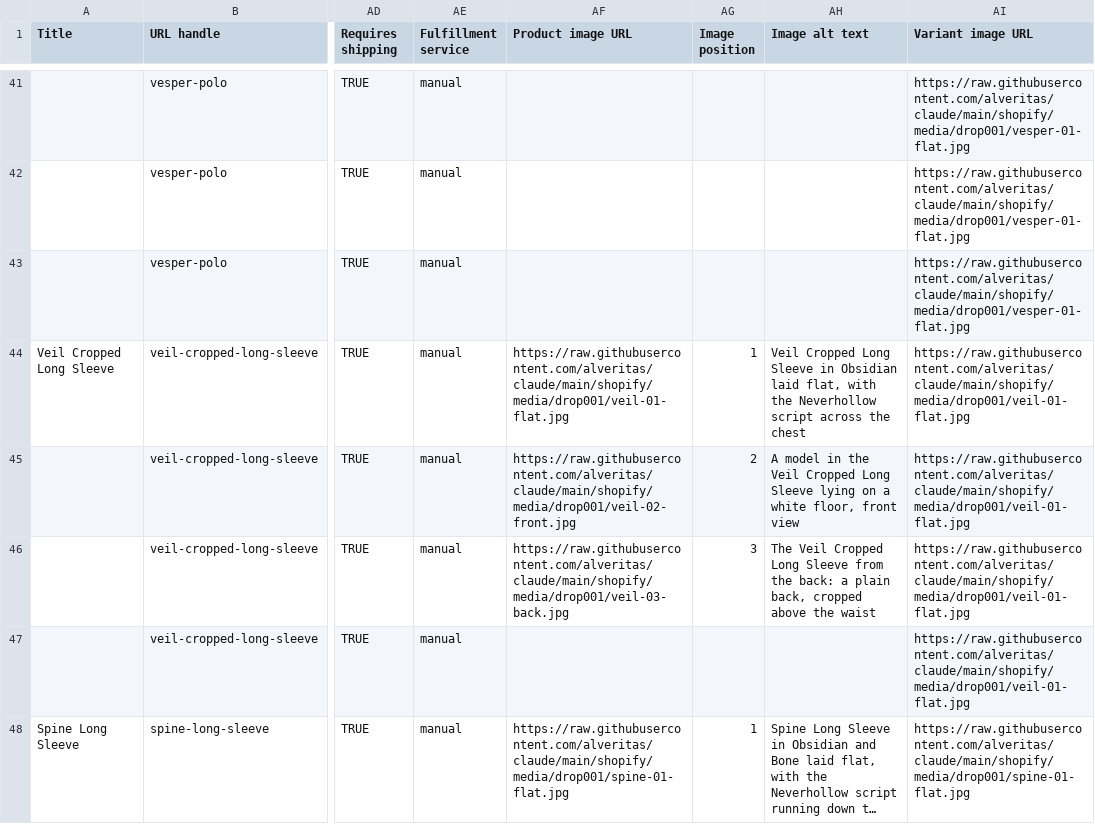
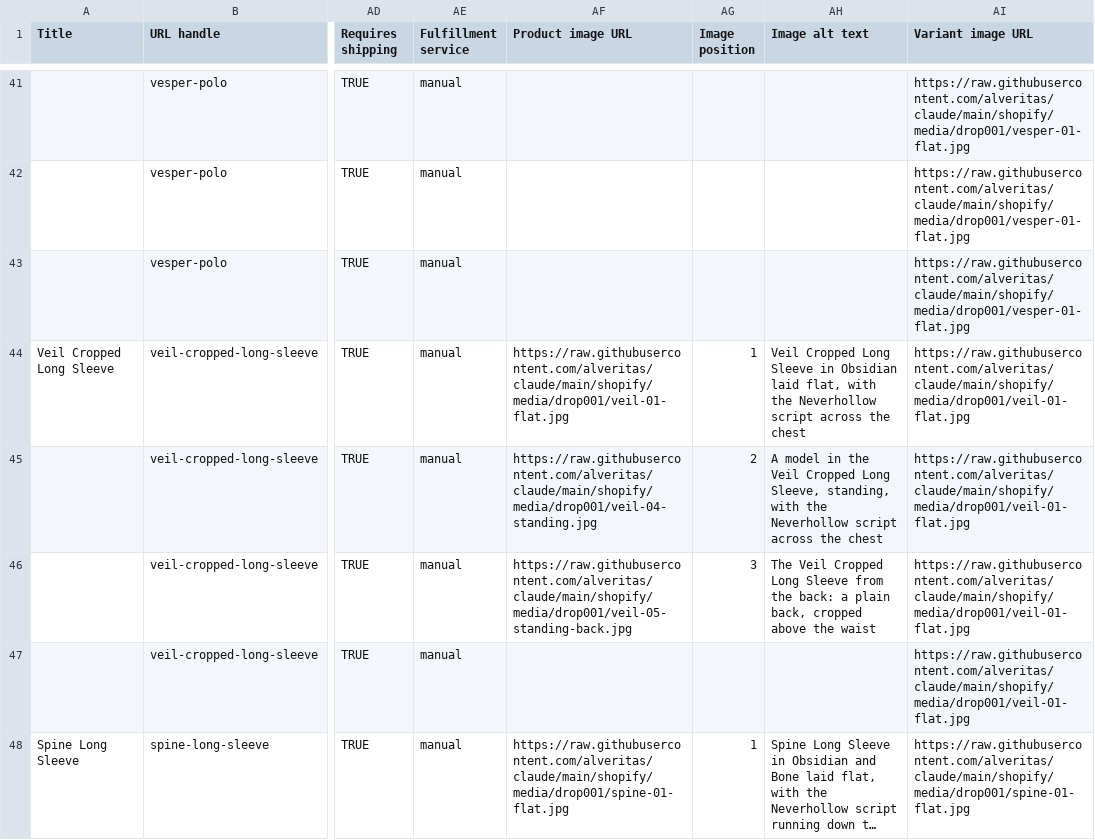
Before and after one commit to alveritas/claude, a CSV file: shopify/neverhollow-products.csv, drawn as a sheet; only a part is shown, gaps mark what is left out; long unchanged cells end in …; the diff names each change by its address in the sheet, - before the commit and + after, or states it on an @@ line.

```diff
--- a/shopify/neverhollow-products.csv
+++ b/shopify/neverhollow-products.csv
-AF45 (Product image URL): https://raw.githubusercontent.com/alveritas/claude/main/shopify/media/drop001/veil-02-front.jpg
+AF45 (Product image URL): https://raw.githubusercontent.com/alveritas/claude/main/shopify/media/drop001/veil-04-standing.jpg
-AH45 (Image alt text): …Cropped Long Sleeve lying on a white floor, front view
+AH45 (Image alt text): …Cropped Long Sleeve, standing, with the Neverhollow script across the chest
-AF46 (Product image URL): https://raw.githubusercontent.com/alveritas/claude/main/shopify/media/drop001/veil-03-back.jpg
+AF46 (Product image URL): https://raw.githubusercontent.com/alveritas/claude/main/shopify/media/drop001/veil-05-standing-back.jpg
```
Also changed, not shown: 5 other files.
